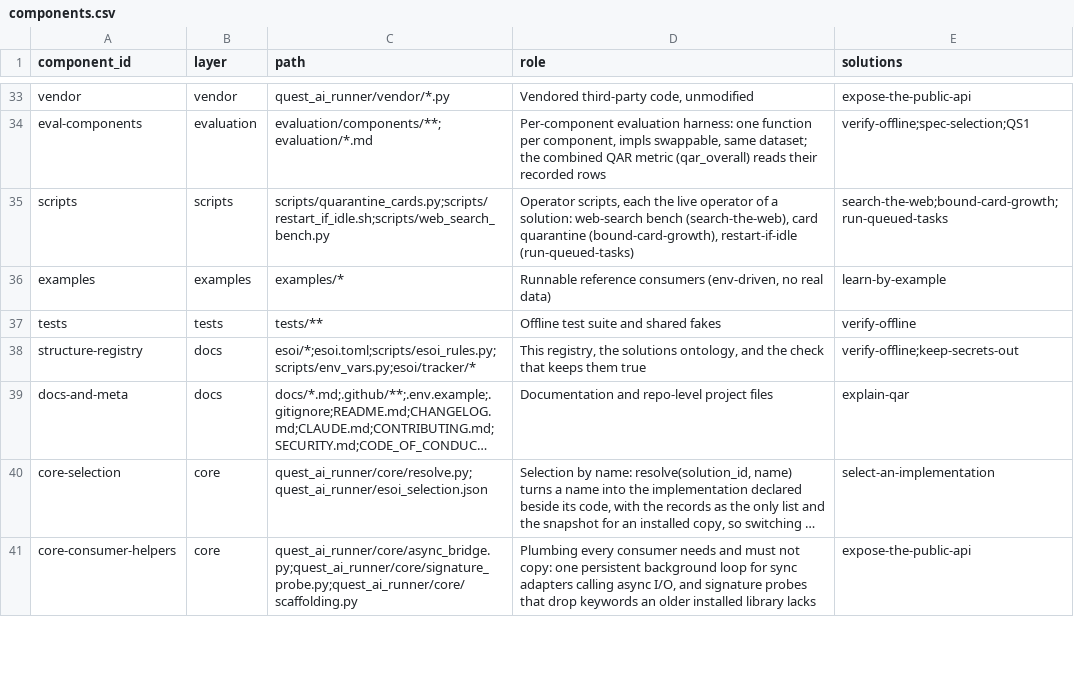
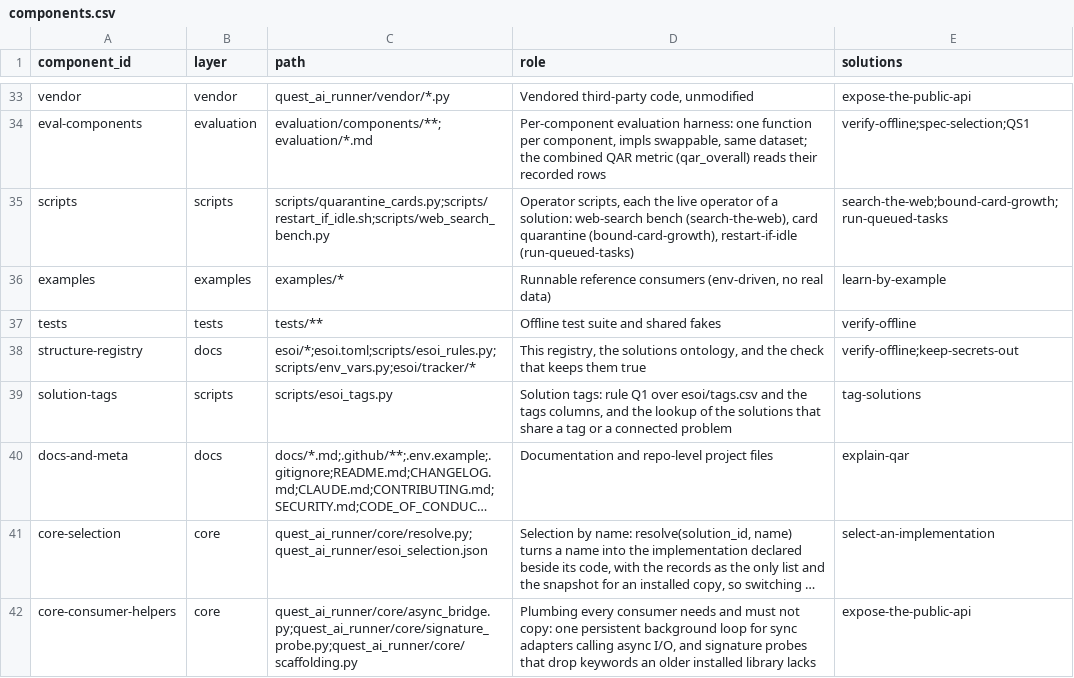
Before and after one commit to SpiritualData/quest-ai-runner, a CSV file: esoi/components.csv, drawn as a sheet; only a part is shown, gaps mark what is left out; long unchanged cells end in …; the diff names each change by its address in the sheet, - before the commit and + after, or states it on an @@ line.

```diff
--- a/esoi/components.csv
+++ b/esoi/components.csv
+row 39: solution-tags | scripts | scripts/esoi_tags.py | Solution tags: rule Q1 over esoi/tags.csv and the tags columns, and the lookup of the solutions that share a tag or a connected problem | tag-solutions
```
Also changed, not shown: esoi/metrics.csv, esoi/solutions.csv, 25 other files.
